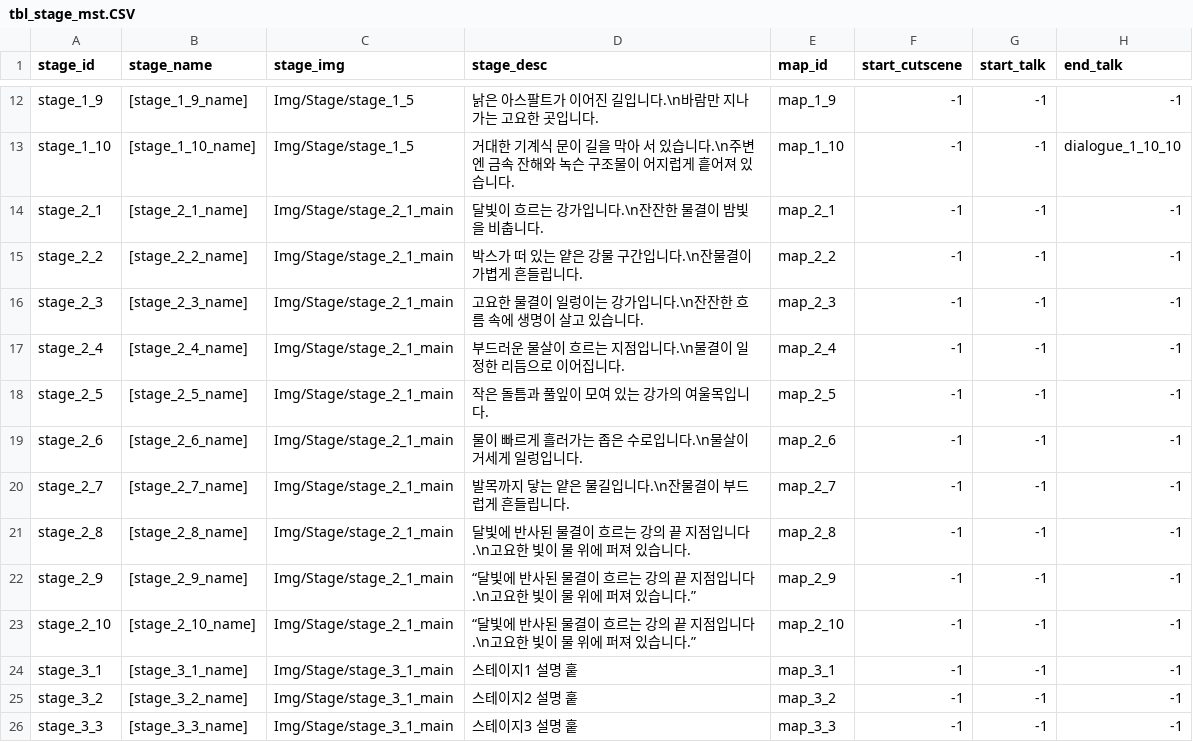
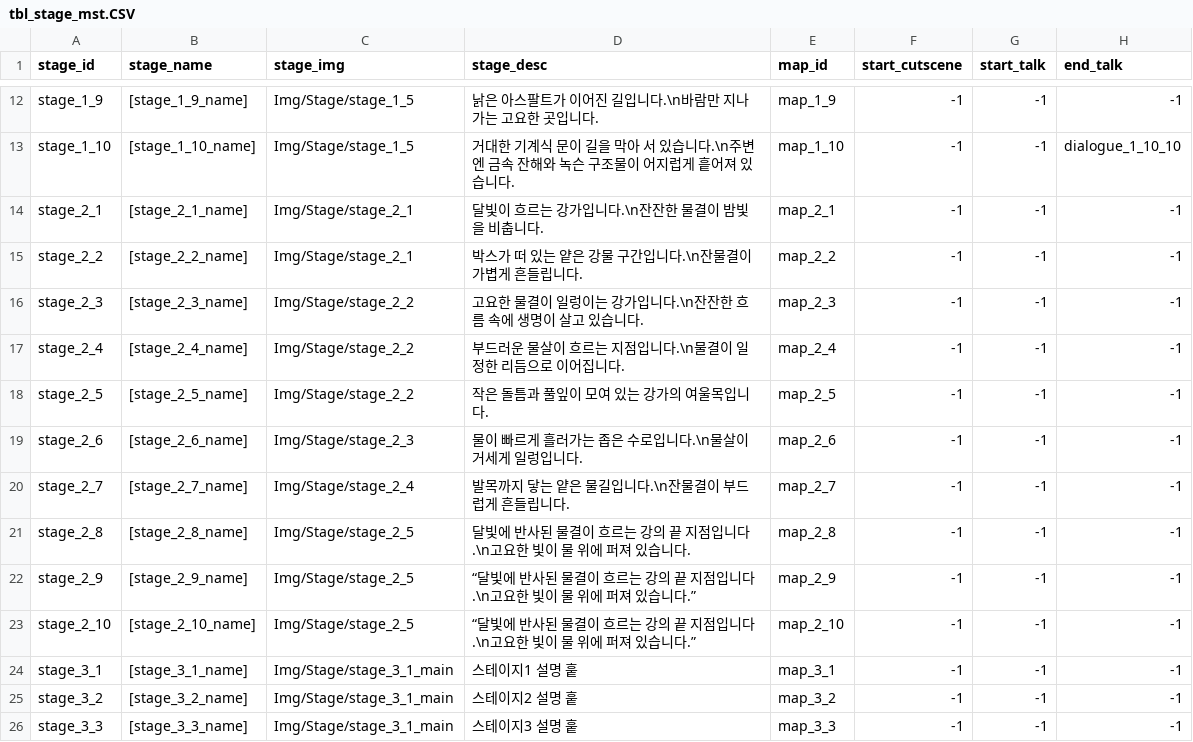
Before and after one commit to SchneeWalen48/CocoDoogy-Public, a CSV file: Assets/_Proj/Data/CSV/tbl_stage_mst.CSV, drawn as a sheet; only a part is shown, gaps mark what is left out; the diff names each change by its address in the sheet, - before the commit and + after, or states it on an @@ line.

```diff
--- a/Assets/_Proj/Data/CSV/tbl_stage_mst.CSV
+++ b/Assets/_Proj/Data/CSV/tbl_stage_mst.CSV
-C14:C15 (stage_img): Img/Stage/stage_2_1_main
+C14:C15 (stage_img): Img/Stage/stage_2_1
-C16:C18 (stage_img): Img/Stage/stage_2_1_main
+C16:C18 (stage_img): Img/Stage/stage_2_2
-C19 (stage_img): Img/Stage/stage_2_1_main
+C19 (stage_img): Img/Stage/stage_2_3
-C20 (stage_img): Img/Stage/stage_2_1_main
+C20 (stage_img): Img/Stage/stage_2_4
-C21:C23 (stage_img): Img/Stage/stage_2_1_main
+C21:C23 (stage_img): Img/Stage/stage_2_5
```
Also changed, not shown: 22 other files.
